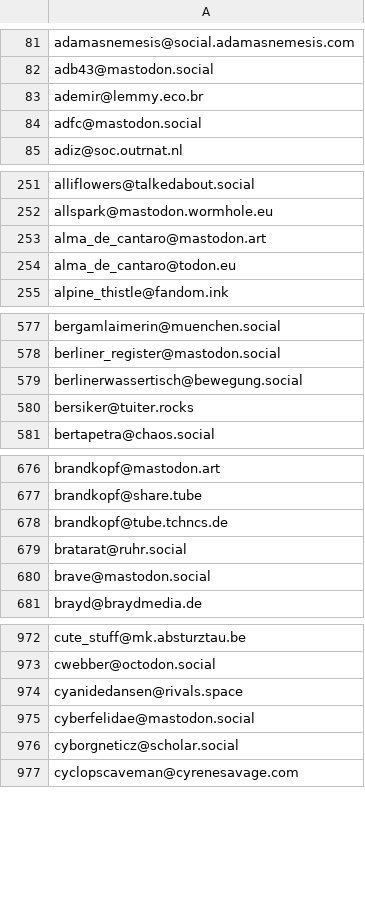
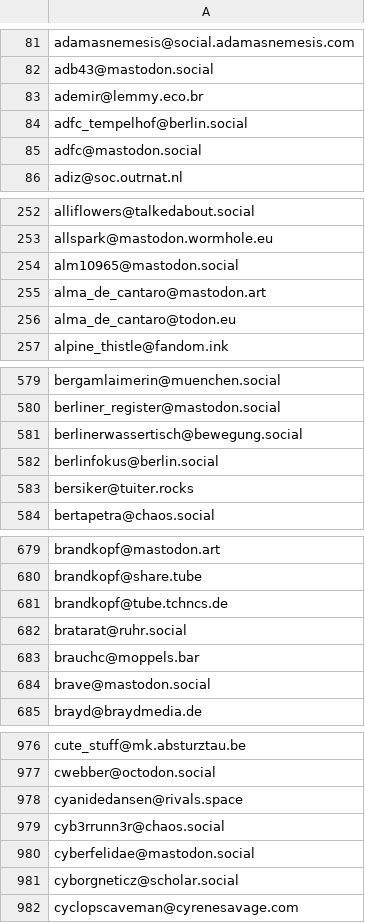
Before and after one commit to avidansternberg/project-blocklist, a CSV file: toxic-fediverse-user.csv, drawn as a sheet; only a part is shown, gaps mark what is left out; the diff covers the shown part only; the diff names each change by its address in the sheet, - before the commit and + after, or states it on an @@ line.

Commit message:
Adding abusive IPs and toxic user

```diff
--- a/toxic-fediverse-user.csv
+++ b/toxic-fediverse-user.csv
+row 84: adfc_tempelhof@berlin.social
+row 254: alm10965@mastodon.social
+row 582: berlinfokus@berlin.social
+row 683: brauchc@moppels.bar
+row 979: cyb3rrunn3r@chaos.social
```
Also changed, not shown: 8 added rows elsewhere in this file, abusive-ips.v4.csv.
